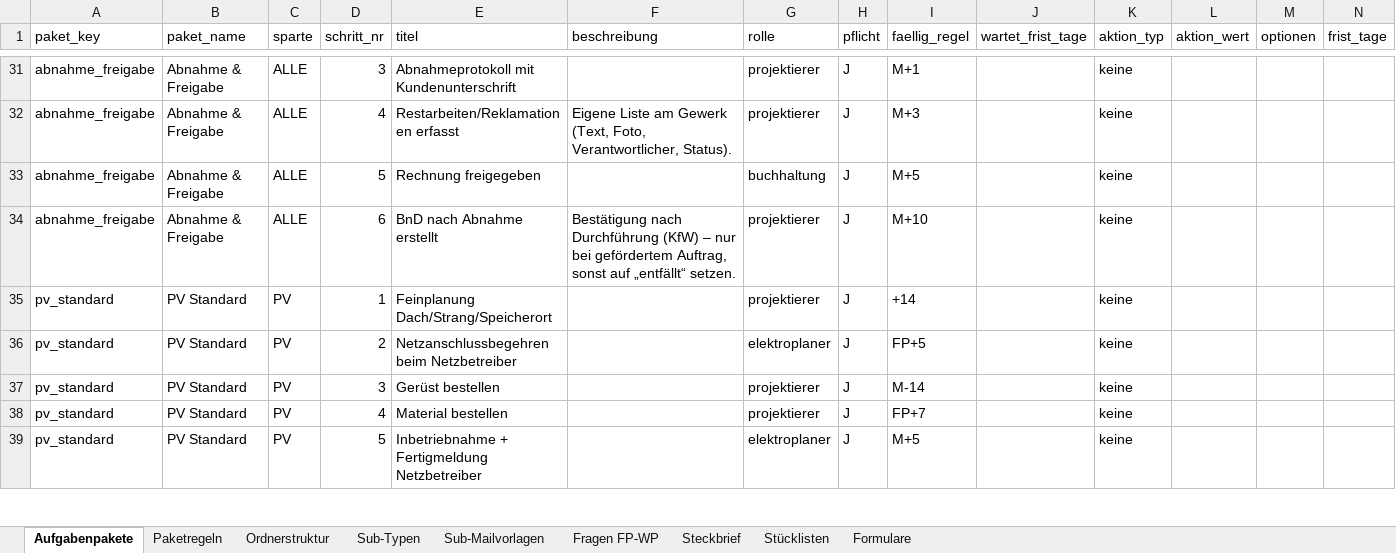
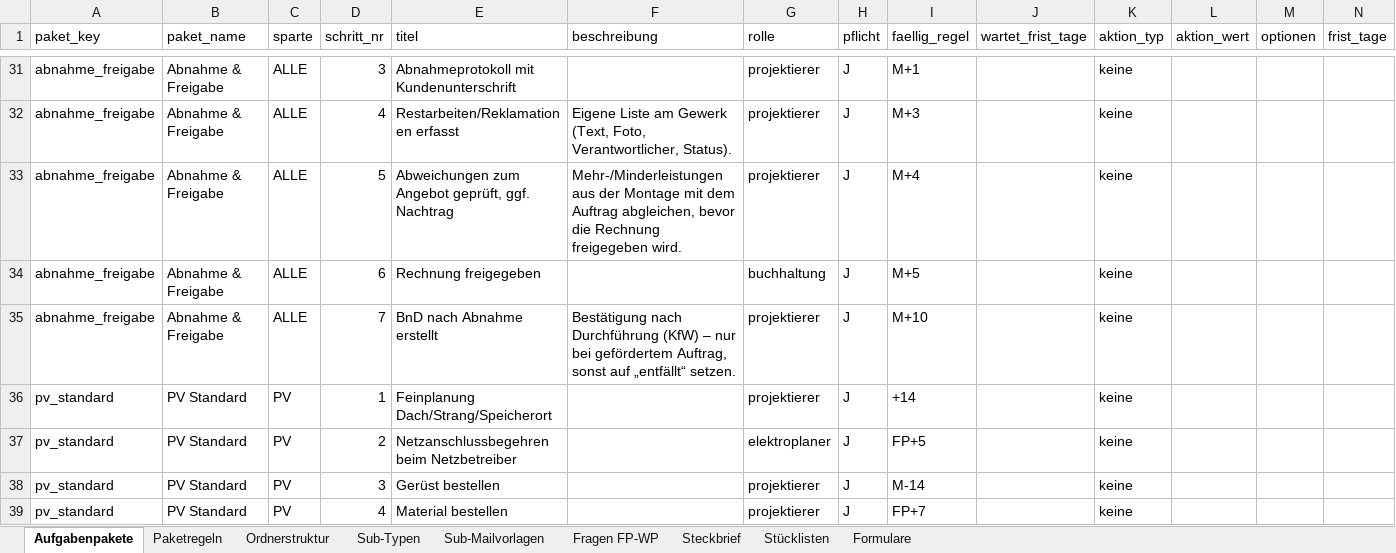
Before and after one commit to AndyS39/friondo-angebotstool, an Excel workbook: projektierung_logik_v1.xlsx, sheet Aufgabenpakete, drawn as a sheet; only a part is shown, gaps mark what is left out; the shorter side is filled out with more unchanged rows; values as stored, in another font and other column widths than the file's, no borders; addresses are those after the commit; rows hold the shown columns only; the diff names each change by its address in the sheet, - before the commit and + after, or states it on an @@ line.

```diff
--- a/projektierung_logik_v1.xlsx (sheet Aufgabenpakete)
+++ b/projektierung_logik_v1.xlsx (sheet Aufgabenpakete)
+row 33: abnahme_freigabe | Abnahme & Freigabe | ALLE | 5 | Abweichungen zum Angebot geprüft, ggf. Nachtrag | Mehr-/Minderleistungen aus der Montage mit dem Auftrag abgleichen, bevor die Rechnung freigegeben wird. | projektierer | J | M+4 |  | keine
-D34 (schritt_nr): 5
+D34 (schritt_nr): 6
-D35 (schritt_nr): 6
+D35 (schritt_nr): 7
```
Also changed, not shown: 2 other files.
